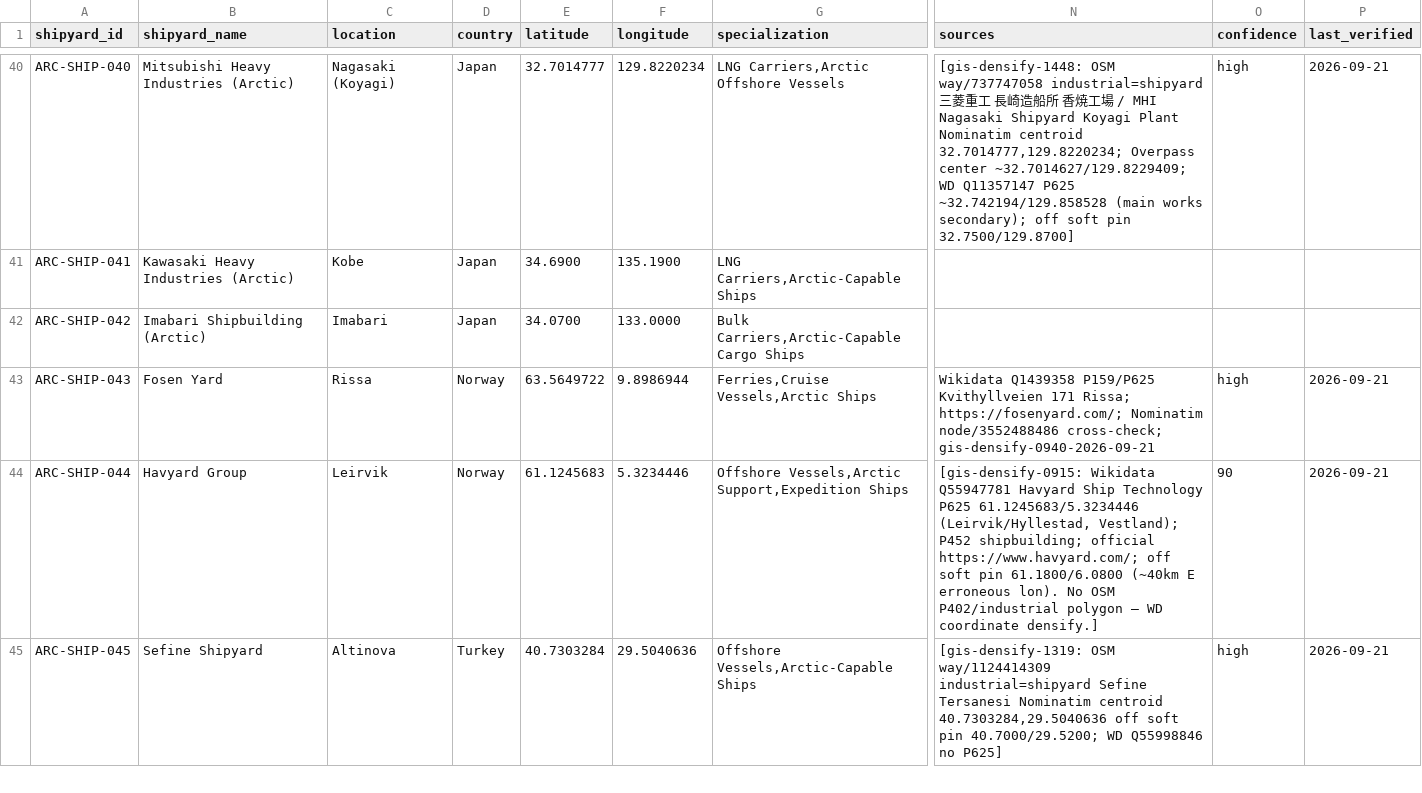
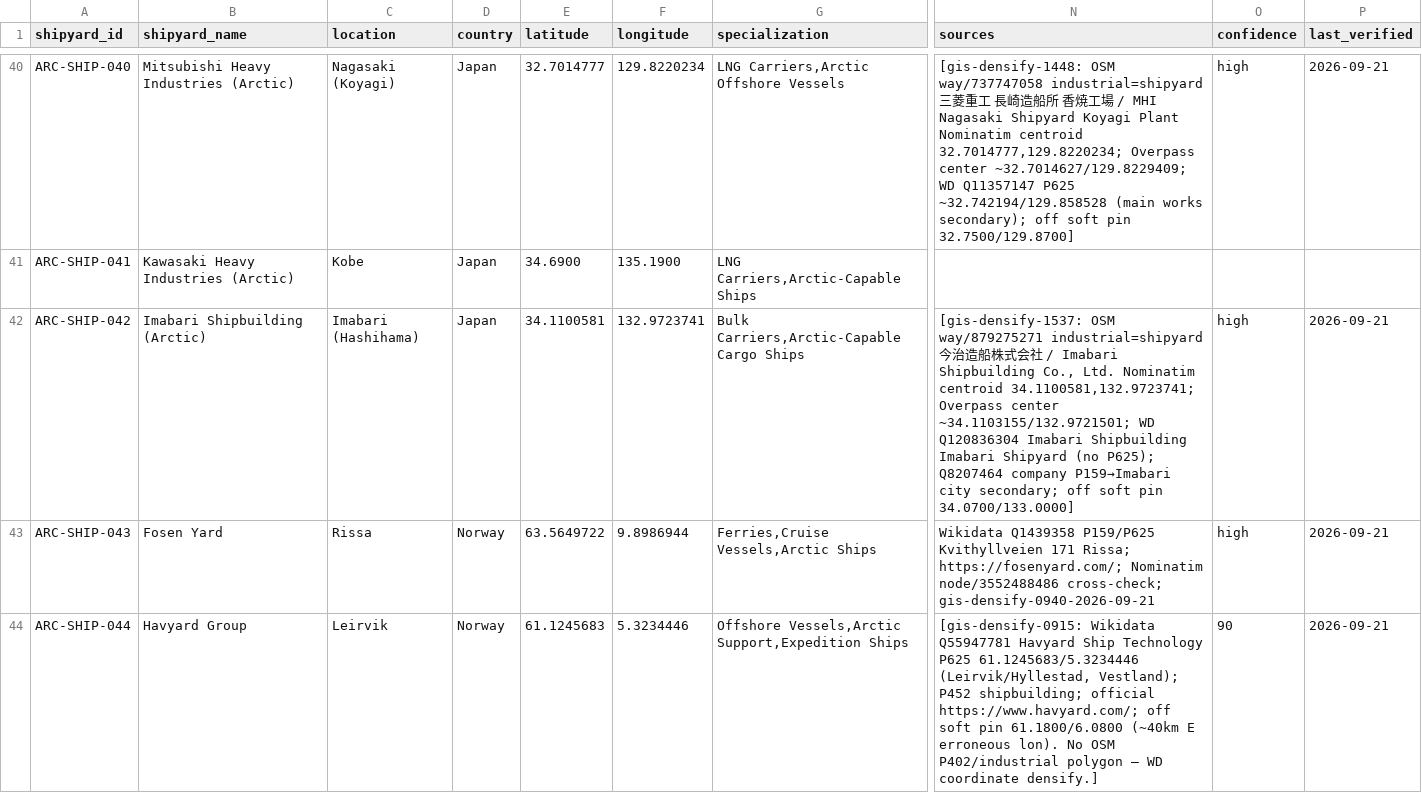
Before and after one commit to International-Arctic/Arctic-Trade-Lanes, a CSV file: dataset/shipbuilding_facilities.csv, drawn as a sheet; only a part is shown, gaps mark what is left out; the shorter side is filled out with more unchanged rows; the diff names each change by its address in the sheet, - before the commit and + after, or states it on an @@ line.

Commit message:
CI + docs: ARC-SHIP-042 Imabari densify lock (OSM way/879275271)
Sync densified shipyard pin + atlas EPSG:3996 after Dataset GIS densify.
Softish 17→16. No App.tsx / SPA redeploy.

```diff
--- a/dataset/shipbuilding_facilities.csv
+++ b/dataset/shipbuilding_facilities.csv
-C42 (location): Imabari
+C42 (location): Imabari (Hashihama)
-E42 (latitude): 34.0700
+E42 (latitude): 34.1100581
-F42 (longitude): 133.0000
+F42 (longitude): 132.9723741
-N42 (sources): (empty)
+N42 (sources): [gis-densify-1537: OSM way/879275271 industrial=shipyard 今治造船株式会社 / Imabari Shipbuilding Co., Ltd. Nominatim centroid 34.1100581,132.9723741; Overpass center ~34.1103155/132.9721501; WD Q120836304 Imabari Shipbuilding Imabari Shipyard (no P625); Q8207464 company P159→Imabari city secondary; off soft pin 34.0700/133.0000]
-O42 (confidence): (empty)
+O42 (confidence): high
-P42 (last_verified): (empty)
+P42 (last_verified): 2026-09-21
```
Also changed, not shown: 9 other files.
